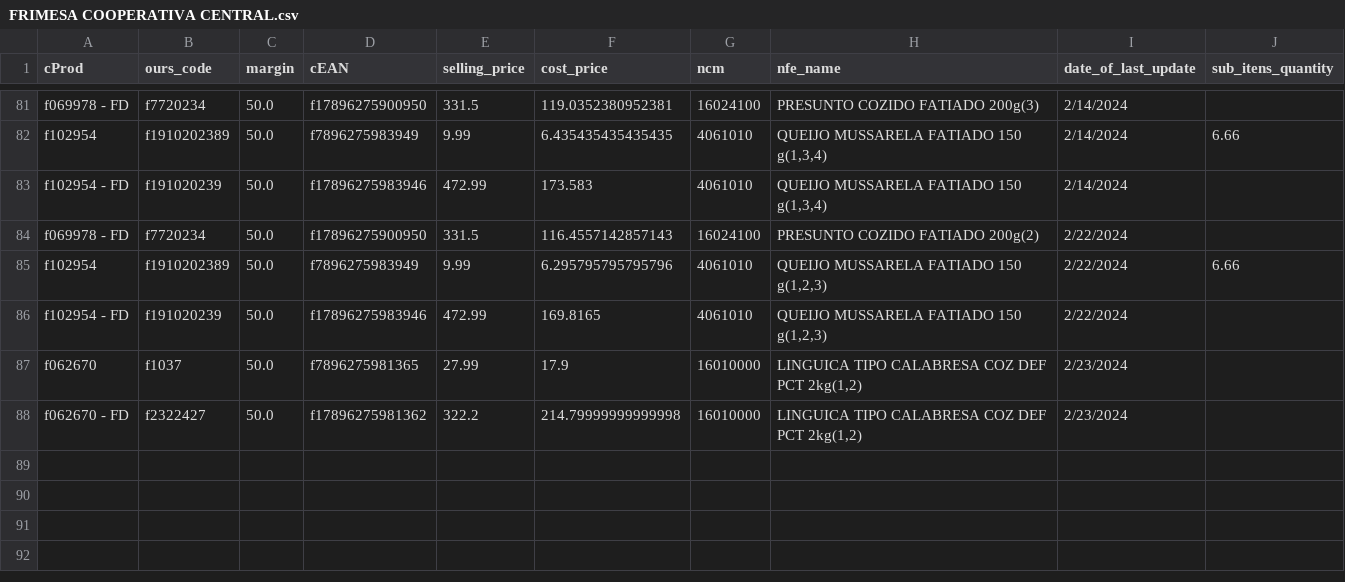
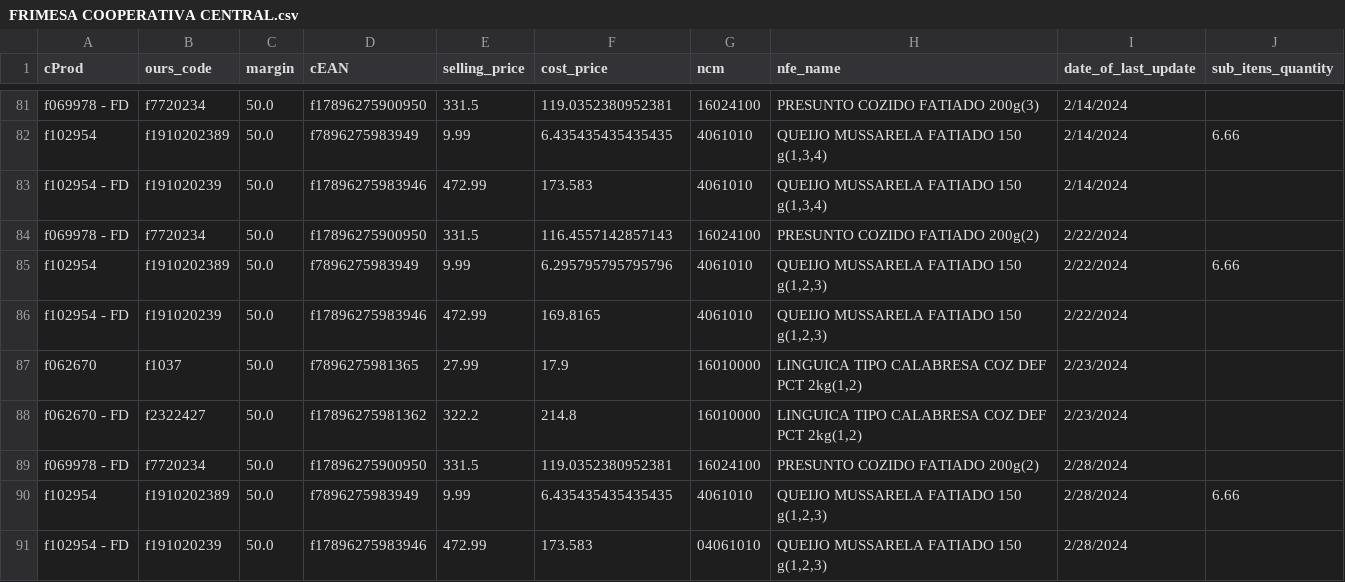
Before and after one commit to I3run01/bot-update-price-python, a CSV file: database/FRIMESA COOPERATIVA CENTRAL.csv, drawn as a sheet; only a part is shown, gaps mark what is left out.

```diff
--- a/database/FRIMESA COOPERATIVA CENTRAL.csv
+++ b/database/FRIMESA COOPERATIVA CENTRAL.csv
@@ -87,2 +87,5 @@ f102954 - FD,f191020239,50.0,f17896275983946,472.99,169.8165,4061010,"QUEIJO MUS
 f062670,f1037,50.0,f7896275981365,27.99,17.9,16010000,"LINGUICA TIPO CALABRESA COZ DEF PCT 2kg(1,2)",2/23/2024,
-f062670 - FD,f2322427,50.0,f17896275981362,322.2,214.79999999999998,16010000,"LINGUICA TIPO CALABRESA COZ DEF PCT 2kg(1,2)",2/23/2024,
+f062670 - FD,f2322427,50.0,f17896275981362,322.2,214.8,16010000,"LINGUICA TIPO CALABRESA COZ DEF PCT 2kg(1,2)",2/23/2024,
+f069978 - FD,f7720234,50.0,f17896275900950,331.5,119.0352380952381,16024100,PRESUNTO COZIDO FATIADO 200g(2),2/28/2024,
+f102954,f1910202389,50.0,f7896275983949,9.99,6.435435435435435,4061010,"QUEIJO MUSSARELA FATIADO 150 g(1,2,3)",2/28/2024,6.66
+f102954 - FD,f191020239,50.0,f17896275983946,472.99,173.583,04061010,"QUEIJO MUSSARELA FATIADO 150 g(1,2,3)",2/28/2024,
```
Also changed, not shown: database/TRIUNFANTE PARANA ALIMENTOS LTDA.csv, 3 other files.
